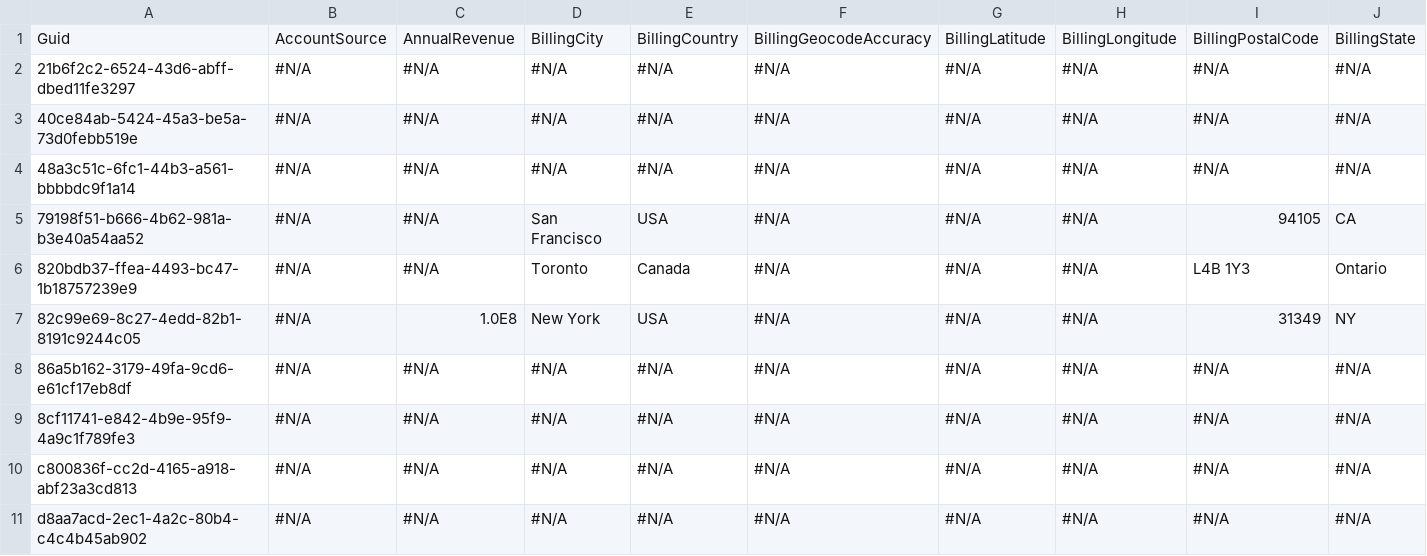
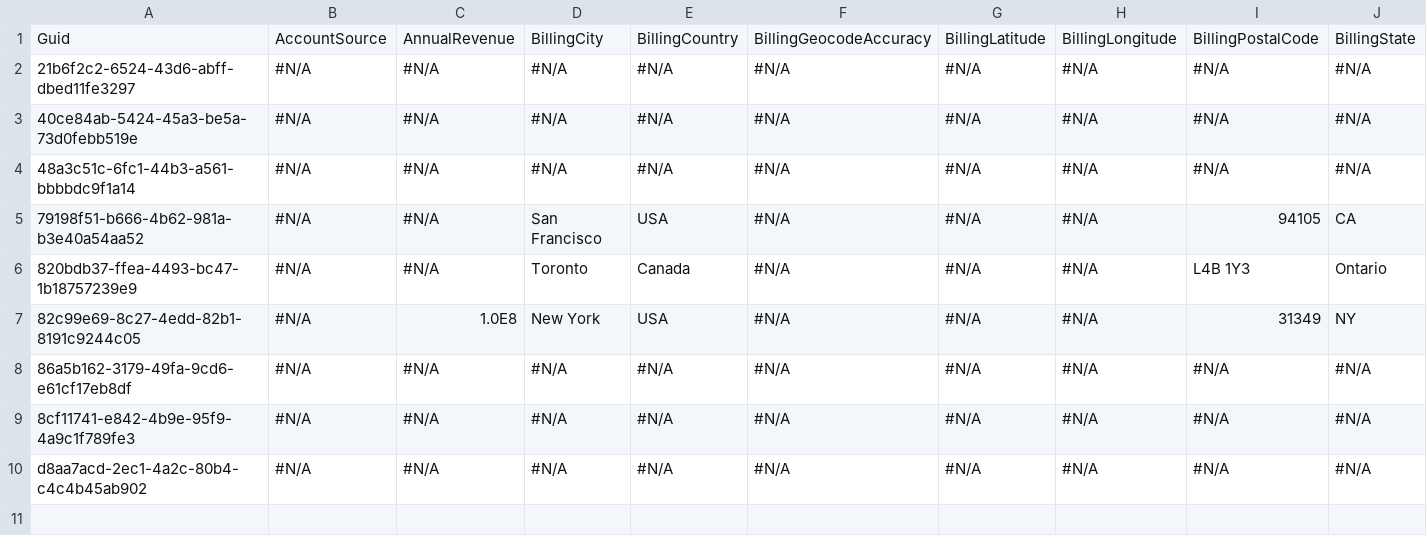
Before and after one commit to BhuvanaSaiNatti-Prodly/bsn-repo-public, a CSV file: Account.csv, drawn as a sheet; only a part is shown; rows hold the shown columns only; the diff names each change by its address in the sheet, - before the commit and + after, or states it on an @@ line.

Commit message:
tets

```diff
--- a/Account.csv
+++ b/Account.csv
-row 10: c800836f-cc2d-4165-a918-abf23a3cd813 | #N/A | #N/A | #N/A | #N/A | #N/A | #N/A | #N/A | #N/A | #N/A
```
